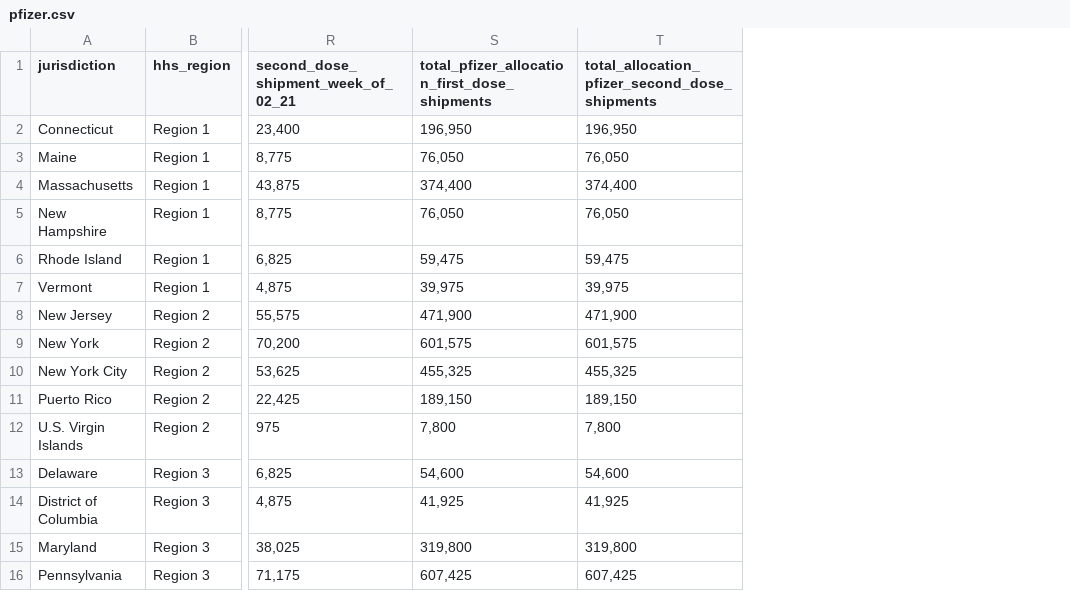
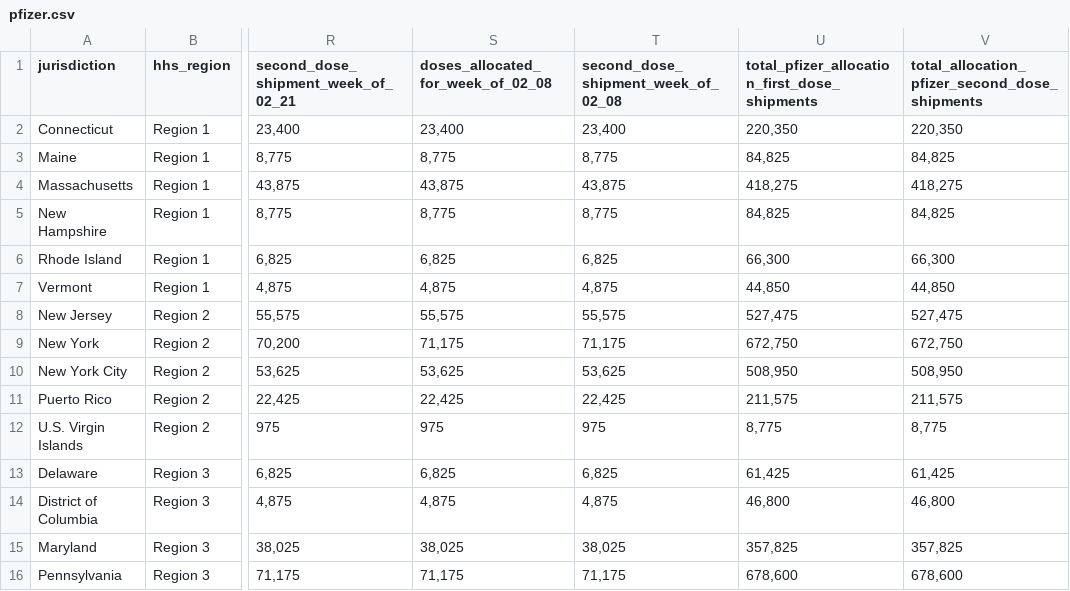
Before and after one commit to mdbecker/scrape-cdc-vaccine, a CSV file: pfizer.csv, drawn as a sheet; only a part is shown, gaps mark what is left out; addresses are those after the commit; the diff covers the shown part only; the diff names each change by its address in the sheet, - before the commit and + after, or states it on an @@ line.

```diff
--- a/pfizer.csv
+++ b/pfizer.csv
+column S, rows 1-16: doses_allocated_for_week_of_02_08 | 23,400 | 8,775 | 43,875 | 8,775 | 6,825 | 4,875 | 55,575 | 71,175 | 53,625 | 22,425 | 975 | 6,825 | 4,875 | 38,025 | 71,175
+column T, rows 1-16: second_dose_shipment_week_of_02_08 | 23,400 | 8,775 | 43,875 | 8,775 | 6,825 | 4,875 | 55,575 | 71,175 | 53,625 | 22,425 | 975 | 6,825 | 4,875 | 38,025 | 71,175
-U2: 196,950
+U2: 220,350
-V2: 196,950
+V2: 220,350
-U3: 76,050
+U3: 84,825
-V3: 76,050
+V3: 84,825
-U4: 374,400
+U4: 418,275
-V4: 374,400
+V4: 418,275
-U5: 76,050
+U5: 84,825
-V5: 76,050
+V5: 84,825
-U6: 59,475
+U6: 66,300
-V6: 59,475
+V6: 66,300
-U7: 39,975
+U7: 44,850
-V7: 39,975
+V7: 44,850
-U8: 471,900
+U8: 527,475
-V8: 471,900
+V8: 527,475
-U9: 601,575
+U9: 672,750
-V9: 601,575
+V9: 672,750
-U10: 455,325
+U10: 508,950
-V10: 455,325
+V10: 508,950
-U11: 189,150
+U11: 211,575
-V11: 189,150
+V11: 211,575
-U12: 7,800
+U12: 8,775
-V12: 7,800
+V12: 8,775
-U13: 54,600
+U13: 61,425
-V13: 54,600
+V13: 61,425
-U14: 41,925
+U14: 46,800
-V14: 41,925
+V14: 46,800
-U15: 319,800
+U15: 357,825
-V15: 319,800
+V15: 357,825
-U16: 607,425
+U16: 678,600
-V16: 607,425
+V16: 678,600
```
Also changed, not shown: 82 edited cells elsewhere in this file.
